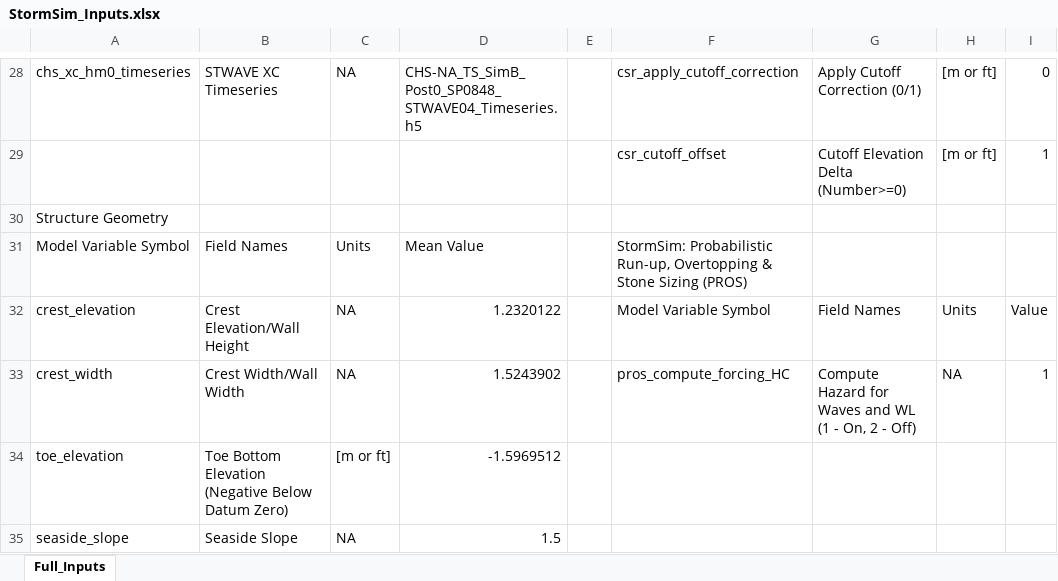
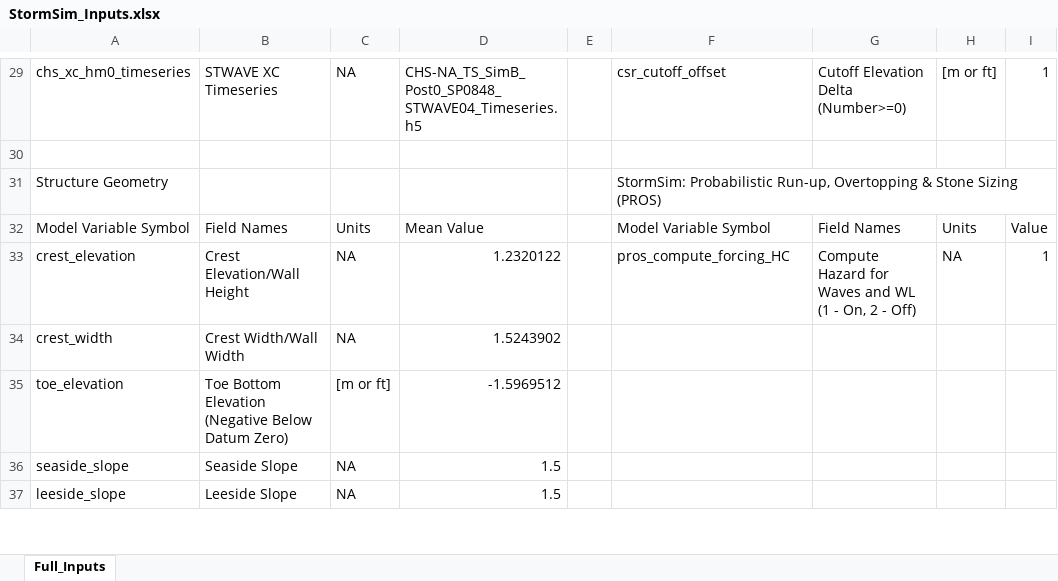
Before and after one commit to coastal-hazards-system/StormSim-Library, an Excel workbook: StormSim_Inputs.xlsx, sheet Full_Inputs, drawn as a sheet; only a part is shown, gaps mark what is left out; the shorter side is filled out with more unchanged rows; values as stored, in another font and other column widths than the file's, no cell formats; addresses are those after the commit; the diff covers the shown part only; the diff names each change by its address in the sheet, - before the commit and + after, or states it on an @@ line.

```diff
--- a/StormSim_Inputs.xlsx (sheet Full_Inputs)
+++ b/StormSim_Inputs.xlsx (sheet Full_Inputs)
-F29: csr_apply_cutoff_correction
+F29: csr_cutoff_offset
-G29: Apply Cutoff Correction (0/1)
+G29: Cutoff Elevation Delta (Number>=0)
-I29: 0
+I29: 1
-row 30:  |  |  |  |  | csr_cutoff_offset | Cutoff Elevation Delta (Number>=0) | [m or ft] | 1
+row 30: (empty)
-F31: (empty)
+F31: StormSim: Probabilistic Run-up, Overtopping & Stone Sizing (PROS)
-F32: StormSim: Probabilistic Run-up, Overtopping & Stone Sizing (PROS)
+F32: Model Variable Symbol
-G32: (empty)
+G32: Field Names
-H32: (empty)
+H32: Units
-I32: (empty)
+I32: Value
-F33: Model Variable Symbol
+F33: pros_compute_forcing_HC
-G33: Field Names
+G33: Compute Hazard for Waves and WL (1 - On, 2 - Off)
-H33: Units
+H33: NA
-I33: Value
+I33: 1
-F34: pros_compute_forcing_HC
+F34: (empty)
-G34: Compute Hazard for Waves and WL (1 - On, 2 - Off)
+G34: (empty)
-H34: NA
+H34: (empty)
-I34: 1
+I34: (empty)
```
Also changed, not shown: 2 added rows, 1 removed row and 58 edited cells elsewhere in this sheet, cell formats, 9 other files.
